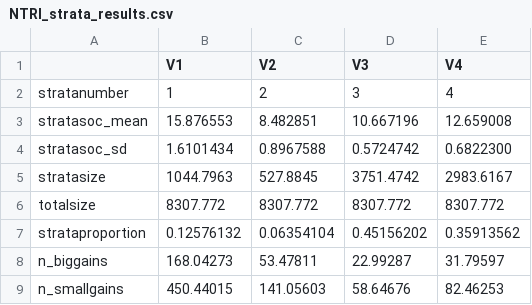
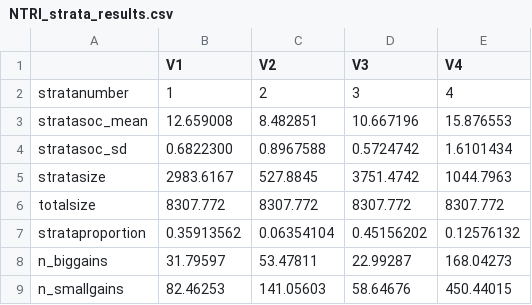
Before and after one commit to LesleyAtwood/NTRI, a CSV file: NTRI_strata_results.csv, drawn as a sheet.

```diff
--- a/NTRI_strata_results.csv
+++ b/NTRI_strata_results.csv
@@ -2,8 +2,8 @@
 "stratanumber","1","2","3","4"
-"stratasoc_mean","15.876553"," 8.482851","10.667196","12.659008"
-"stratasoc_sd","1.6101434","0.8967588","0.5724742","0.6822300"
-"stratasize","1044.7963"," 527.8845","3751.4742","2983.6167"
+"stratasoc_mean","12.659008"," 8.482851","10.667196","15.876553"
+"stratasoc_sd","0.6822300","0.8967588","0.5724742","1.6101434"
+"stratasize","2983.6167"," 527.8845","3751.4742","1044.7963"
 "totalsize","8307.772","8307.772","8307.772","8307.772"
-"strataproportion","0.12576132","0.06354104","0.45156202","0.35913562"
-"n_biggains","168.04273"," 53.47811"," 22.99287"," 31.79597"
-"n_smallgains","450.44015","141.05603"," 58.64676"," 82.46253"
+"strataproportion","0.35913562","0.06354104","0.45156202","0.12576132"
+"n_biggains"," 31.79597"," 53.47811"," 22.99287","168.04273"
+"n_smallgains"," 82.46253","141.05603"," 58.64676","450.44015"
```
Also changed, not shown: 1 other file.
